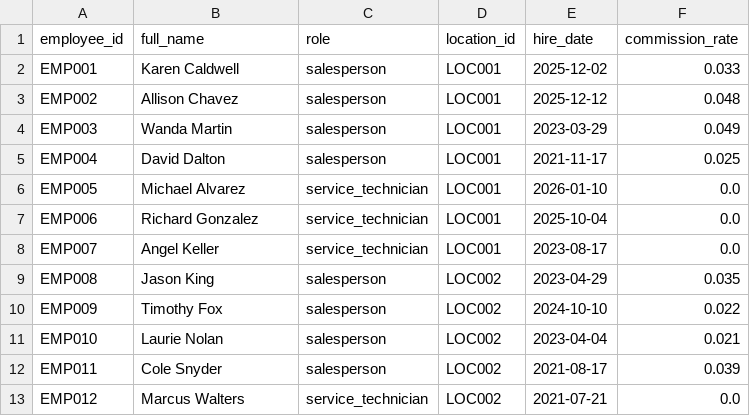
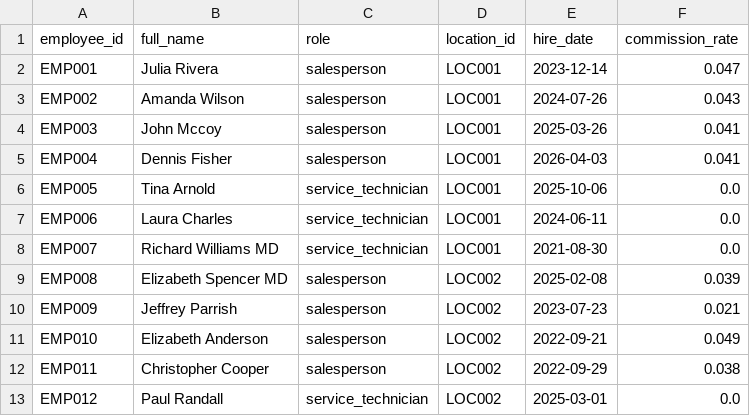
Before and after one commit to kpk111298/kommineni-automotive-pipeline, a CSV file: data/raw/employees.csv, drawn as a sheet; only a part is shown; the diff covers the shown part only.

```diff
--- a/data/raw/employees.csv
+++ b/data/raw/employees.csv
@@ -1,13 +1,13 @@
 employee_id,full_name,role,location_id,hire_date,commission_rate
-EMP001,Karen Caldwell,salesperson,LOC001,2025-12-02,0.033
-EMP002,Allison Chavez,salesperson,LOC001,2025-12-12,0.048
-EMP003,Wanda Martin,salesperson,LOC001,2023-03-29,0.049
-EMP004,David Dalton,salesperson,LOC001,2021-11-17,0.025
-EMP005,Michael Alvarez,service_technician,LOC001,2026-01-10,0.0
-EMP006,Richard Gonzalez,service_technician,LOC001,2025-10-04,0.0
-EMP007,Angel Keller,service_technician,LOC001,2023-08-17,0.0
-EMP008,Jason King,salesperson,LOC002,2023-04-29,0.035
-EMP009,Timothy Fox,salesperson,LOC002,2024-10-10,0.022
-EMP010,Laurie Nolan,salesperson,LOC002,2023-04-04,0.021
-EMP011,Cole Snyder,salesperson,LOC002,2021-08-17,0.039
-EMP012,Marcus Walters,service_technician,LOC002,2021-07-21,0.0
+EMP001,Julia Rivera,salesperson,LOC001,2023-12-14,0.047
+EMP002,Amanda Wilson,salesperson,LOC001,2024-07-26,0.043
+EMP003,John Mccoy,salesperson,LOC001,2025-03-26,0.041
+EMP004,Dennis Fisher,salesperson,LOC001,2026-04-03,0.041
+EMP005,Tina Arnold,service_technician,LOC001,2025-10-06,0.0
+EMP006,Laura Charles,service_technician,LOC001,2024-06-11,0.0
+EMP007,Richard Williams MD,service_technician,LOC001,2021-08-30,0.0
+EMP008,Elizabeth Spencer MD,salesperson,LOC002,2025-02-08,0.039
+EMP009,Jeffrey Parrish,salesperson,LOC002,2023-07-23,0.021
+EMP010,Elizabeth Anderson,salesperson,LOC002,2022-09-21,0.049
+EMP011,Christopher Cooper,salesperson,LOC002,2022-09-29,0.038
+EMP012,Paul Randall,service_technician,LOC002,2025-03-01,0.0
```
Also changed, not shown: 58 edited cells elsewhere in this file, data/raw/sales_transactions.csv, data/raw/service_jobs.csv, 2 other files.
